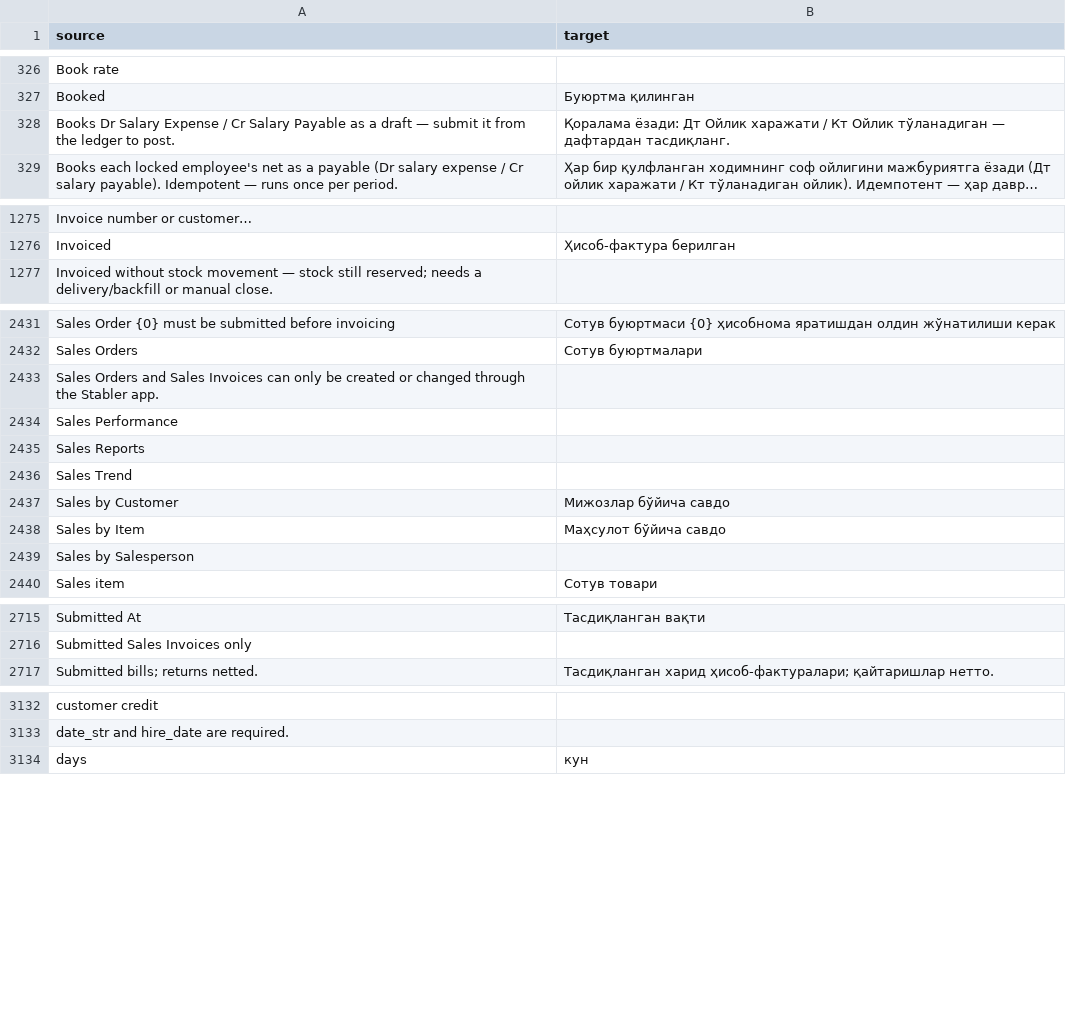
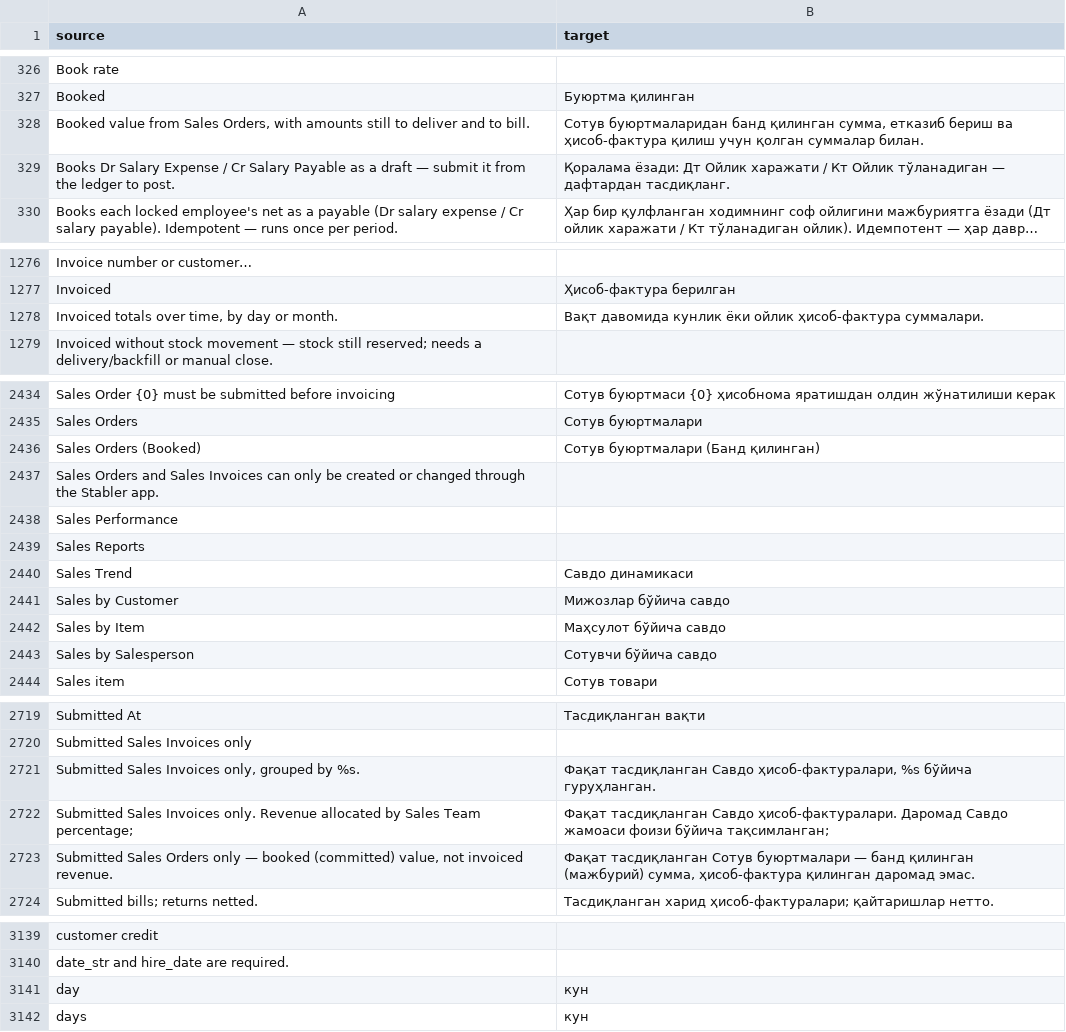
Before and after one commit to zvictory/stabler, a CSV file: stabler/translations/uzc.csv, drawn as a sheet; only a part is shown, gaps mark what is left out; long unchanged cells end in …; the diff covers the shown part only.

```diff
--- a/stabler/translations/uzc.csv
+++ b/stabler/translations/uzc.csv
@@ -327,2 +327,3 @@ Book rate,
 Booked,Буюртма қилинган
+"Booked value from Sales Orders, with amounts still to deliver and to bill.","Сотув буюртмаларидан банд қилинган сумма, етказиб бериш ва ҳисоб-фактура қилиш учун қолган суммалар билан."
 Books Dr Salary Expense / Cr Salary Payable as a draft — submit it from the ledger to post.,Қоралама ёзади: Дт Ойлик харажати / Кт Ойлик тўланадиган — дафтардан тасдиқланг.
@@ -1276,2 +1277,3 @@ Invoice number or customer…,
 Invoiced,Ҳисоб-фактура берилган
+"Invoiced totals over time, by day or month.","Вақт давомида кунлик ёки ойлик ҳисоб-фактура суммалари."
 Invoiced without stock movement — stock still reserved; needs a delivery/backfill or manual close.,
@@ -2432,2 +2435,3 @@ Sales Order {0} must be submitted before invoicing,Сотув буюртмаси
 Sales Orders,Сотув буюртмалари
+Sales Orders (Booked),Сотув буюртмалари (Банд қилинган)
 Sales Orders and Sales Invoices can only be created or changed through the Stabler app.,
@@ -2435,6 +2439,6 @@ Sales Performance,
 Sales Reports,
-Sales Trend,
+Sales Trend,Савдо динамикаси
 Sales by Customer,Мижозлар бўйича савдо
 Sales by Item,Маҳсулот бўйича савдо
-Sales by Salesperson,
+Sales by Salesperson,Сотувчи бўйича савдо
 Sales item,Сотув товари
@@ -2716,2 +2720,5 @@ Submitted At,Тасдиқланган вақти
 Submitted Sales Invoices only,
+"Submitted Sales Invoices only, grouped by %s.","Фақат тасдиқланган Савдо ҳисоб-фактуралари, %s бўйича гуруҳланган."
+Submitted Sales Invoices only. Revenue allocated by Sales Team percentage; ,Фақат тасдиқланган Савдо ҳисоб-фактуралари. Даромад Савдо жамоаси фоизи бўйича тақсимланган;
+"Submitted Sales Orders only — booked (committed) value, not invoiced revenue.","Фақат тасдиқланган Сотув буюртмалари — банд қилинган (мажбурий) сумма, ҳисоб-фактура қилинган даромад эмас."
 Submitted bills; returns netted.,Тасдиқланган харид ҳисоб-фактуралари; қайтаришлар нетто.
@@ -3133,2 +3140,3 @@ customer credit,
 date_str and hire_date are required.,
+day,кун
 days,кун
```
Also changed, not shown: 2 added rows, 2 moved rows and 1 edited cell elsewhere in this file, stabler/translations/en.csv, stabler/translations/ru.csv, 2 other files.
